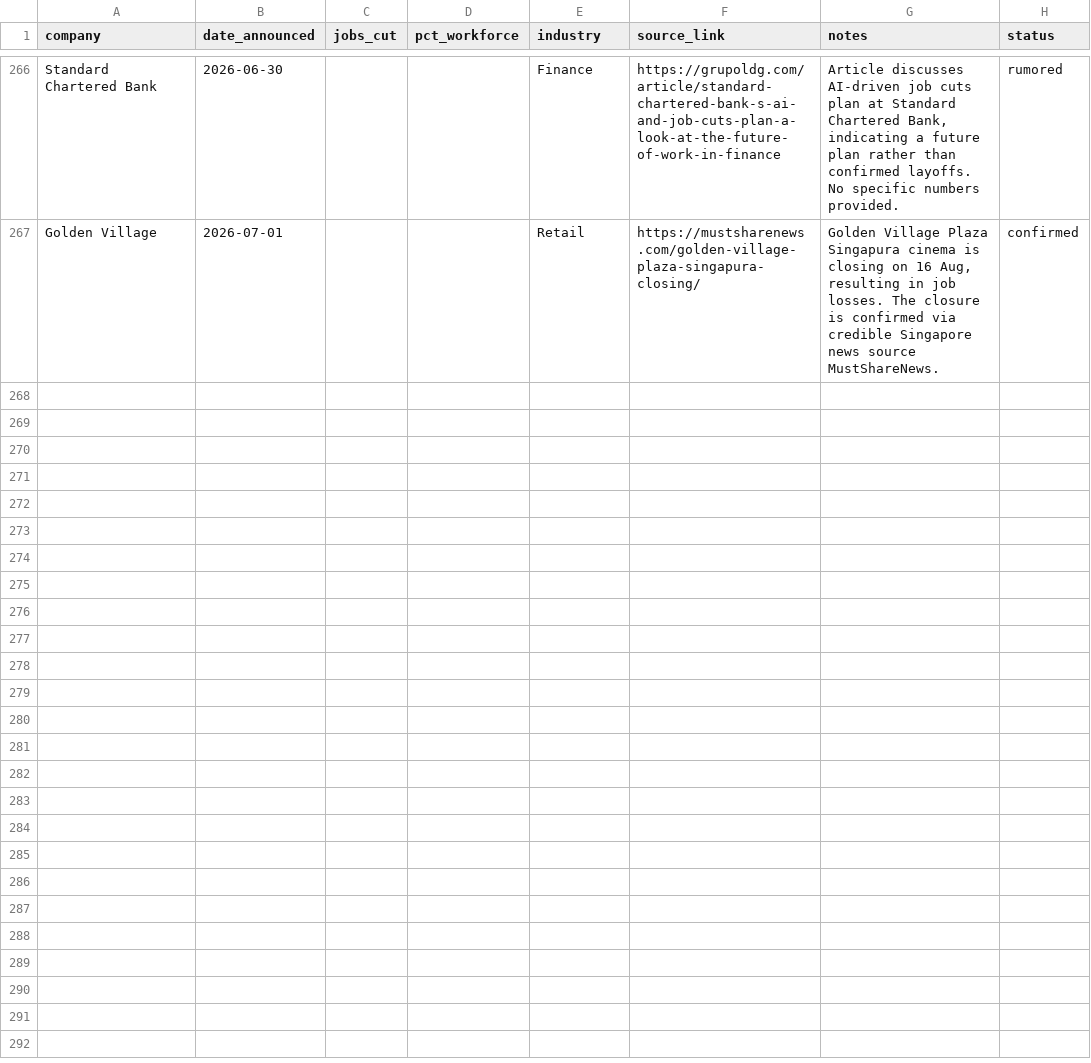
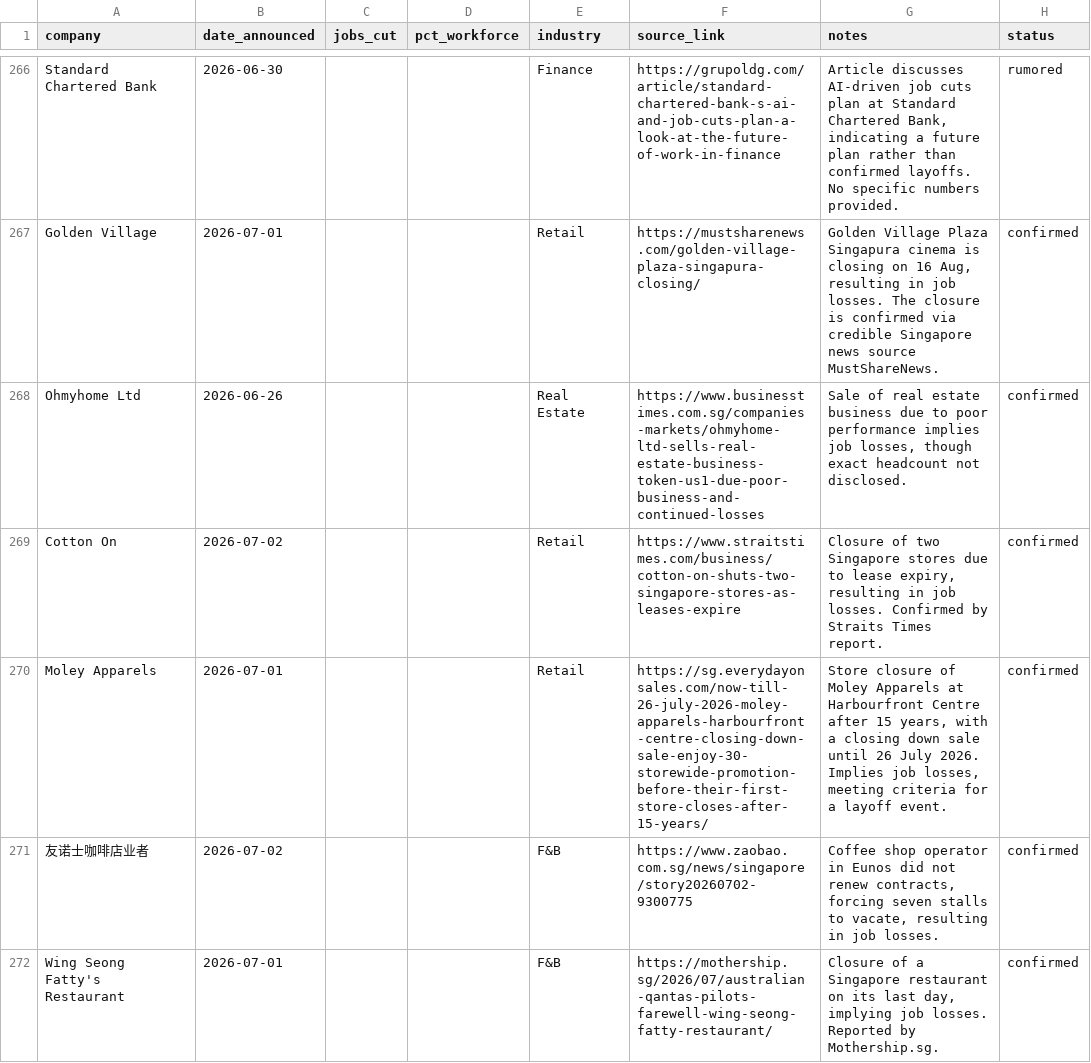
Before and after one commit to luarss/sg-layoffz, a CSV file: data/layoffs.csv, drawn as a sheet; only a part is shown, gaps mark what is left out.

```diff
--- a/data/layoffs.csv
+++ b/data/layoffs.csv
@@ -267 +267,6 @@ Standard Chartered Bank,2026-06-30,,,Finance,https://grupoldg.com/article/standa
 Golden Village,2026-07-01,,,Retail,https://mustsharenews.com/golden-village-plaza-singapura-closing/,"Golden Village Plaza Singapura cinema is closing on 16 Aug, resulting in job losses. The closure is confirmed via credible Singapore news source MustShareNews.",confirmed
+Ohmyhome Ltd,2026-06-26,,,Real Estate,https://www.businesstimes.com.sg/companies-markets/ohmyhome-ltd-sells-real-estate-business-token-us1-due-poor-business-and-continued-losses,"Sale of real estate business due to poor performance implies job losses, though exact headcount not disclosed.",confirmed
+Cotton On,2026-07-02,,,Retail,https://www.straitstimes.com/business/cotton-on-shuts-two-singapore-stores-as-leases-expire,"Closure of two Singapore stores due to lease expiry, resulting in job losses. Confirmed by Straits Times report.",confirmed
+Moley Apparels,2026-07-01,,,Retail,https://sg.everydayonsales.com/now-till-26-july-2026-moley-apparels-harbourfront-centre-closing-down-sale-enjoy-30-storewide-promotion-before-their-first-store-closes-after-15-years/,"Store closure of Moley Apparels at Harbourfront Centre after 15 years, with a closing down sale until 26 July 2026. Implies job losses, meeting criteria for a layoff event.",confirmed
+友诺士咖啡店业者,2026-07-02,,,F&B,https://www.zaobao.com.sg/news/singapore/story20260702-9300775,"Coffee shop operator in Eunos did not renew contracts, forcing seven stalls to vacate, resulting in job losses.",confirmed
+Wing Seong Fatty's Restaurant,2026-07-01,,,F&B,https://mothership.sg/2026/07/australian-qantas-pilots-farewell-wing-seong-fatty-restaurant/,"Closure of a Singapore restaurant on its last day, implying job losses. Reported by Mothership.sg.",confirmed
```
Also changed, not shown: data/rejected.csv, data/review-queue.csv, 2 other files.
